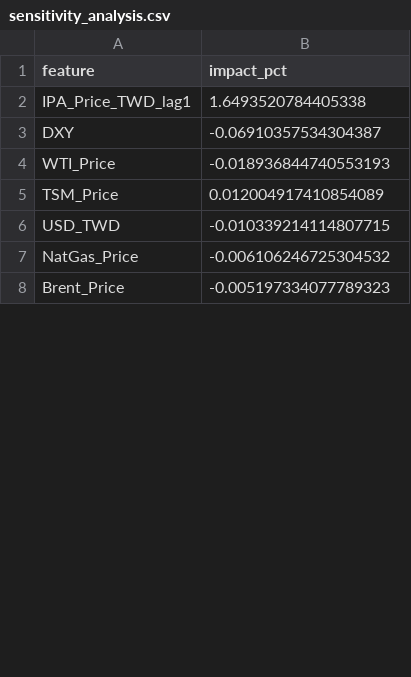
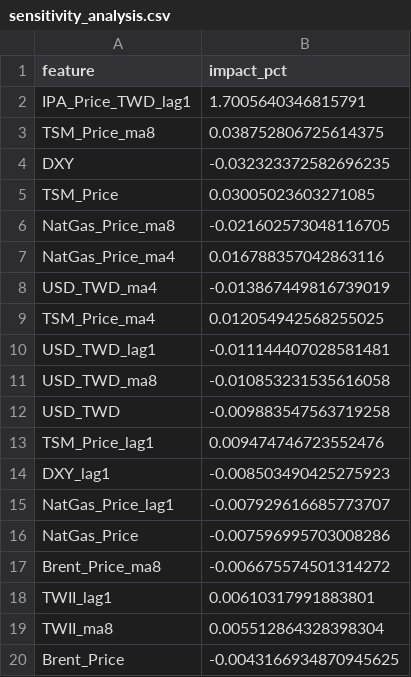
Before and after one commit to Shuruyue/Engineering-Economic-ML-Framework, a CSV file: IPA_Price_Prediction/Code/reports/sensitivity_analysis.csv, drawn as a sheet; only a part is shown; the diff covers the shown part only.

```diff
--- a/IPA_Price_Prediction/Code/reports/sensitivity_analysis.csv
+++ b/IPA_Price_Prediction/Code/reports/sensitivity_analysis.csv
@@ -1,8 +1,20 @@
 feature,impact_pct
-IPA_Price_TWD_lag1,1.6493520784405338
-DXY,-0.06910357534304387
-WTI_Price,-0.018936844740553193
-TSM_Price,0.012004917410854089
-USD_TWD,-0.010339214114807715
-NatGas_Price,-0.006106246725304532
-Brent_Price,-0.005197334077789323
+IPA_Price_TWD_lag1,1.7005640346815791
+TSM_Price_ma8,0.038752806725614375
+DXY,-0.032323372582696235
+TSM_Price,0.03005023603271085
+NatGas_Price_ma8,-0.021602573048116705
+NatGas_Price_ma4,0.016788357042863116
+USD_TWD_ma4,-0.013867449816739019
+TSM_Price_ma4,0.012054942568255025
+USD_TWD_lag1,-0.011144407028581481
+USD_TWD_ma8,-0.010853231535616058
+USD_TWD,-0.009883547563719258
+TSM_Price_lag1,0.009474746723552476
+DXY_lag1,-0.008503490425275923
+NatGas_Price_lag1,-0.007929616685773707
+NatGas_Price,-0.007596995703008286
+Brent_Price_ma8,-0.006675574501314272
+TWII_lag1,0.00610317991883801
+TWII_ma8,0.005512864328398304
+Brent_Price,-0.0043166934870945625
```
Also changed, not shown: 12 added rows and 1 edited cell elsewhere in this file, IPA_Price_Prediction/Code/reports/feature_importance.csv, IPA_Price_Prediction/Code/reports/ipa_forecast_2025.csv, 20 other files.
